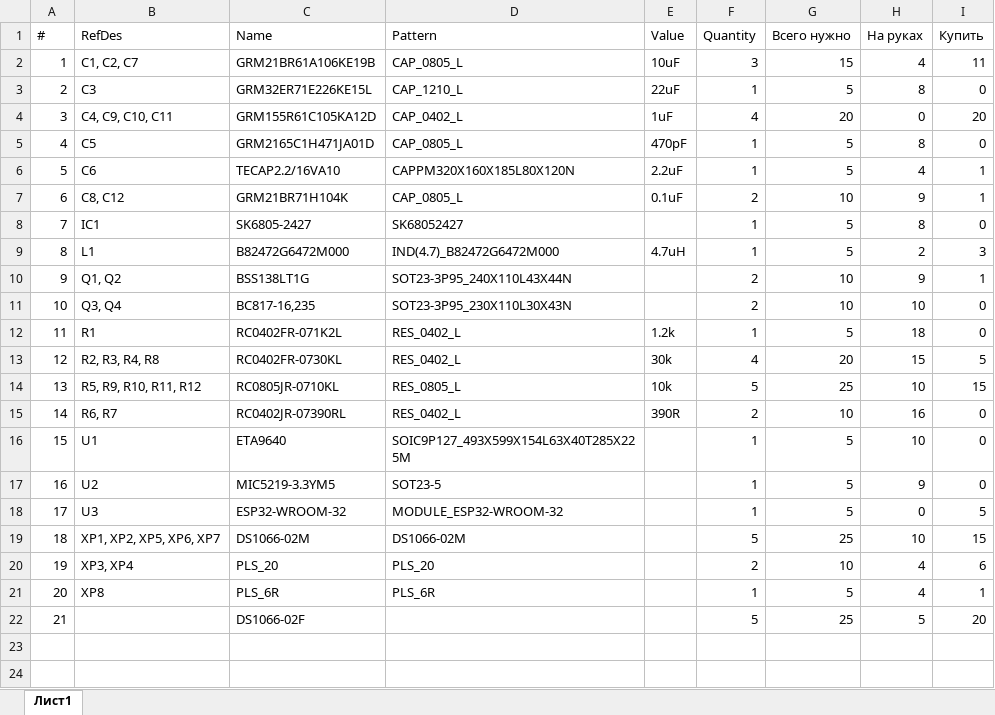
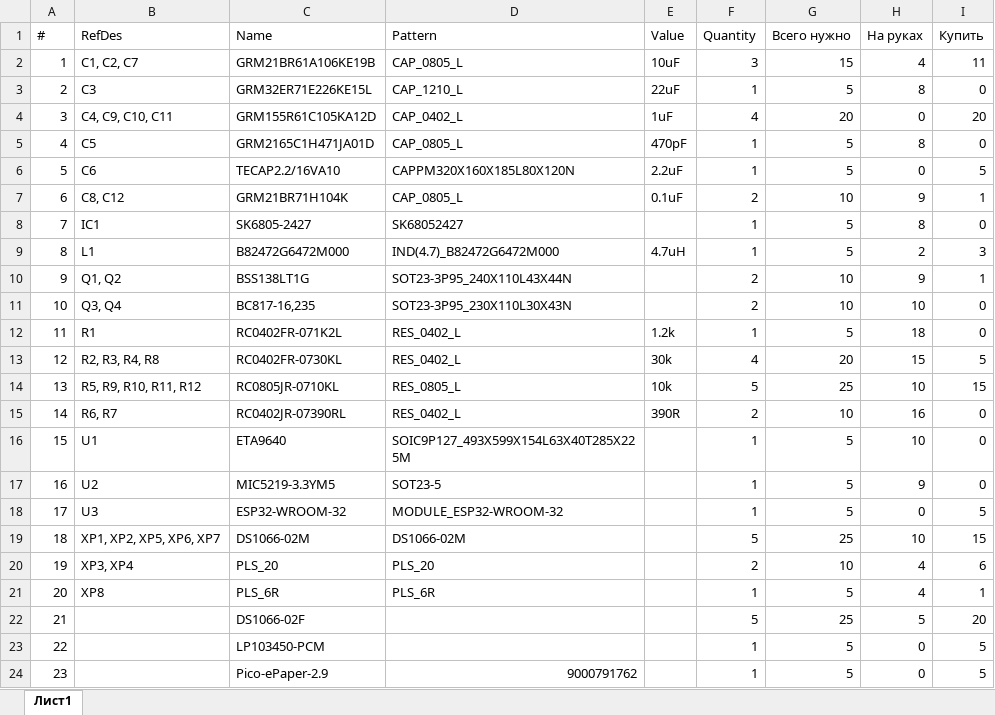
Before and after one commit to nnovofastovskiy/violetMonitor, an Excel workbook: schematic/violet_board/BOM for 5 boards.xlsx, sheet Лист1, drawn as a sheet; values as stored, in another font and other column widths than the file's, no cell formats; the diff names each change by its address in the sheet, - before the commit and + after, or states it on an @@ line.

```diff
--- a/schematic/violet_board/BOM for 5 boards.xlsx (sheet Лист1)
+++ b/schematic/violet_board/BOM for 5 boards.xlsx (sheet Лист1)
-H6 (На руках): 4
+H6 (На руках): 0
-I6 (Купить): 1
+I6 (Купить): 5
+row 23: 22 |  | LP103450-PCM |  |  | 1 | 5 | 0 | 5
+row 24: 23 |  | Pico-ePaper-2.9 | 9000791762 |  | 1 | 5 | 0 | 5
```
Also changed, not shown: cell formats, 2 other files.
